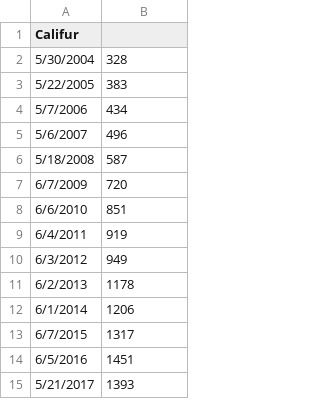
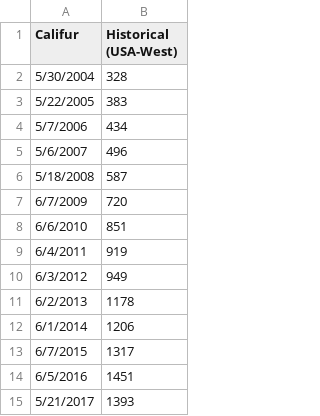
Before and after one commit to huehuecoyotl/furry-con-data, a CSV file: raw_data/califur.csv, drawn as a sheet.

```diff
--- a/raw_data/califur.csv
+++ b/raw_data/califur.csv
@@ -1,2 +1,2 @@
-Califur,
+Califur,Historical (USA-West)
 5/30/2004,328
```
Also changed, not shown: raw_data/confurence.csv, raw_data/furry_fiesta.csv, 27 other files.
